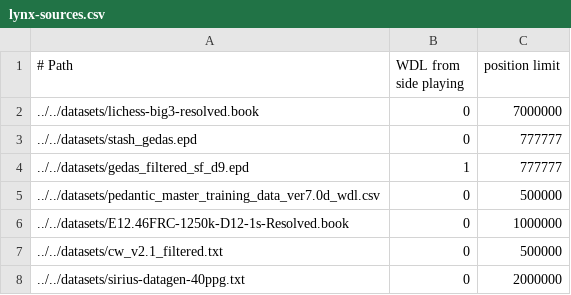
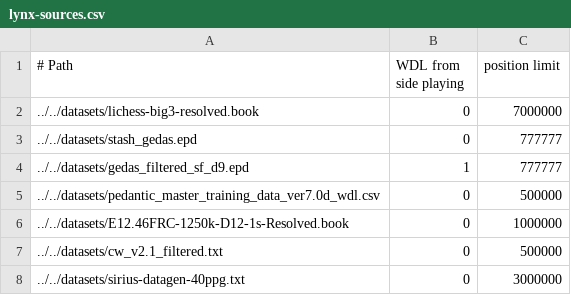
Before and after one commit to lynx-chess/texel-tuner, a CSV file: src/lynx-sources.csv, drawn as a sheet.

Commit message:
Sirius 40ppg 2M -> 3M

```diff
--- a/src/lynx-sources.csv
+++ b/src/lynx-sources.csv
@@ -7,2 +7,2 @@
 ../../datasets/cw_v2.1_filtered.txt,0,500000
-../../datasets/sirius-datagen-40ppg.txt,0,2000000
+../../datasets/sirius-datagen-40ppg.txt,0,3000000
```
